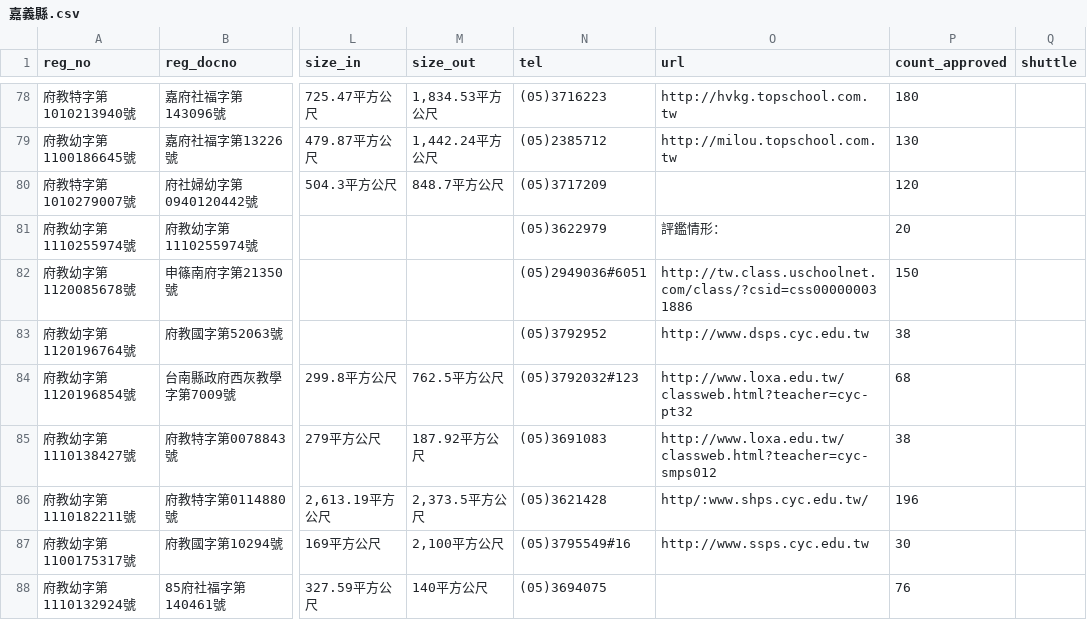
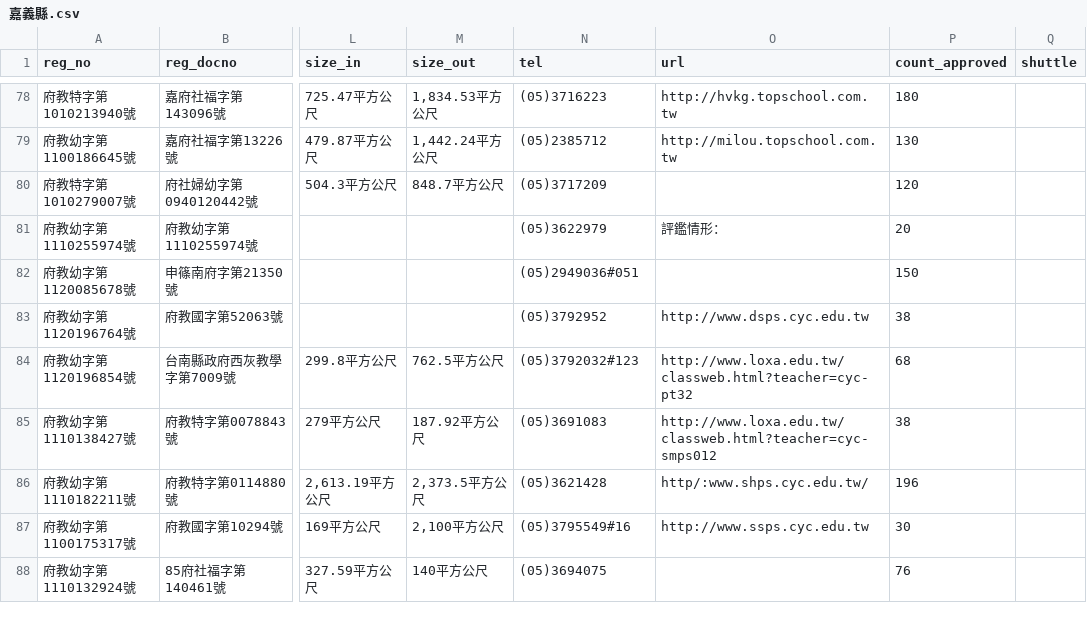
Before and after one commit to kiang/ap.ece.moe.edu.tw, a CSV file: docs/data/嘉義縣.csv, drawn as a sheet; only a part is shown, gaps mark what is left out; the diff names each change by its address in the sheet, - before the commit and + after, or states it on an @@ line.

```diff
--- a/docs/data/嘉義縣.csv
+++ b/docs/data/嘉義縣.csv
-N82 (tel): (05)2949036#6051
+N82 (tel): (05)2949036#051
-O82 (url): http://tw.class.uschoolnet.com/class/?csid=css000000031886
+O82 (url): (empty)
```
Also changed, not shown: docs/data/彰化縣.csv, docs/data/新竹市.csv, 9 other files.
